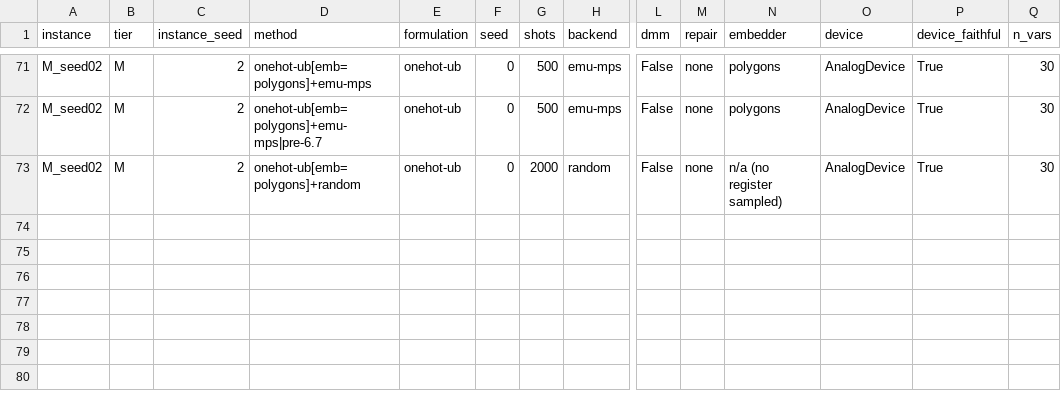
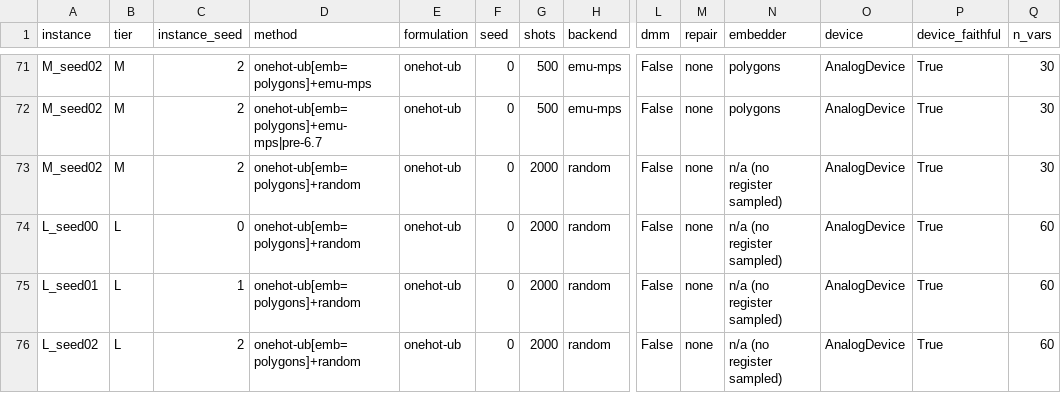
Before and after one commit to rchen2025/DuQuantum_Pasqal_Challenge_Qualies, a CSV file: results.csv, drawn as a sheet; only a part is shown, gaps mark what is left out; rows hold the shown columns only; the diff names each change by its address in the sheet, - before the commit and + after, or states it on an @@ line.

```diff
--- a/results.csv
+++ b/results.csv
+row 74: L_seed00 | L | 0 | onehot-ub[emb=polygons]+random | onehot-ub | 0 | 2000 | random | False | none | n/a (no register sampled) | AnalogDevice | True | 60
+row 75: L_seed01 | L | 1 | onehot-ub[emb=polygons]+random | onehot-ub | 0 | 2000 | random | False | none | n/a (no register sampled) | AnalogDevice | True | 60
+row 76: L_seed02 | L | 2 | onehot-ub[emb=polygons]+random | onehot-ub | 0 | 2000 | random | False | none | n/a (no register sampled) | AnalogDevice | True | 60
```
Also changed, not shown: 7 other files.
